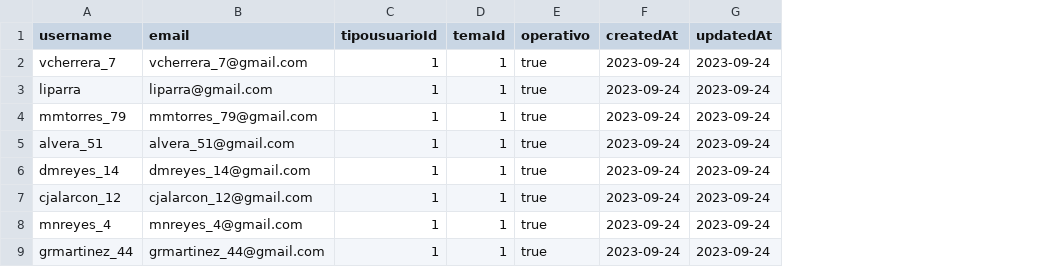
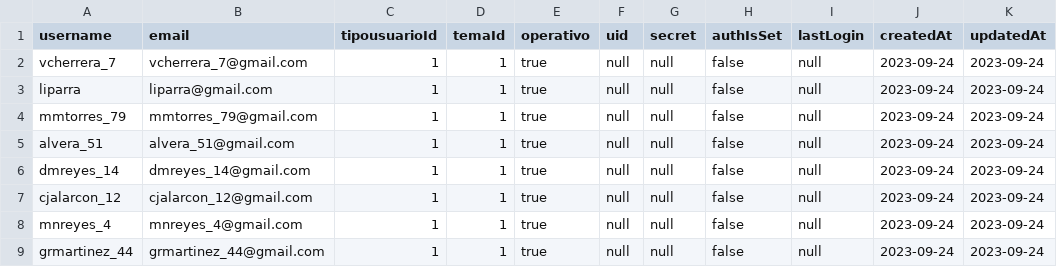
Before and after one commit to libroclases/classbook, a CSV file: backend/nodserver/csv/csv-no-id/usuario_profesor.csv, drawn as a sheet; only a part is shown; the diff names each change by its address in the sheet, - before the commit and + after, or states it on an @@ line.

```diff
--- a/backend/nodserver/csv/csv-no-id/usuario_profesor.csv
+++ b/backend/nodserver/csv/csv-no-id/usuario_profesor.csv
+column F (uid), rows 2-9: all null
+column G (secret), rows 2-9: all null
+column H (authIsSet), rows 2-9: all false
+column I (lastLogin), rows 2-9: all null
```
Also changed, not shown: backend/nodserver/csv/csv-no-id/horario.csv, backend/nodserver/csv/csv-no-id/usuario_asistentecolegio.csv, 19 other files.
